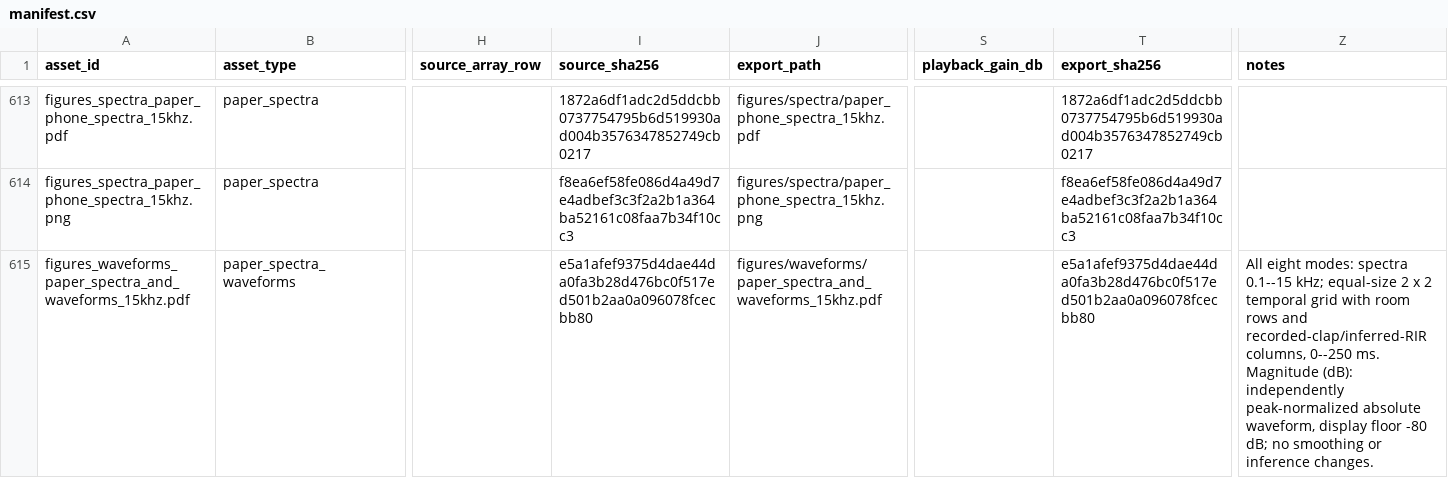
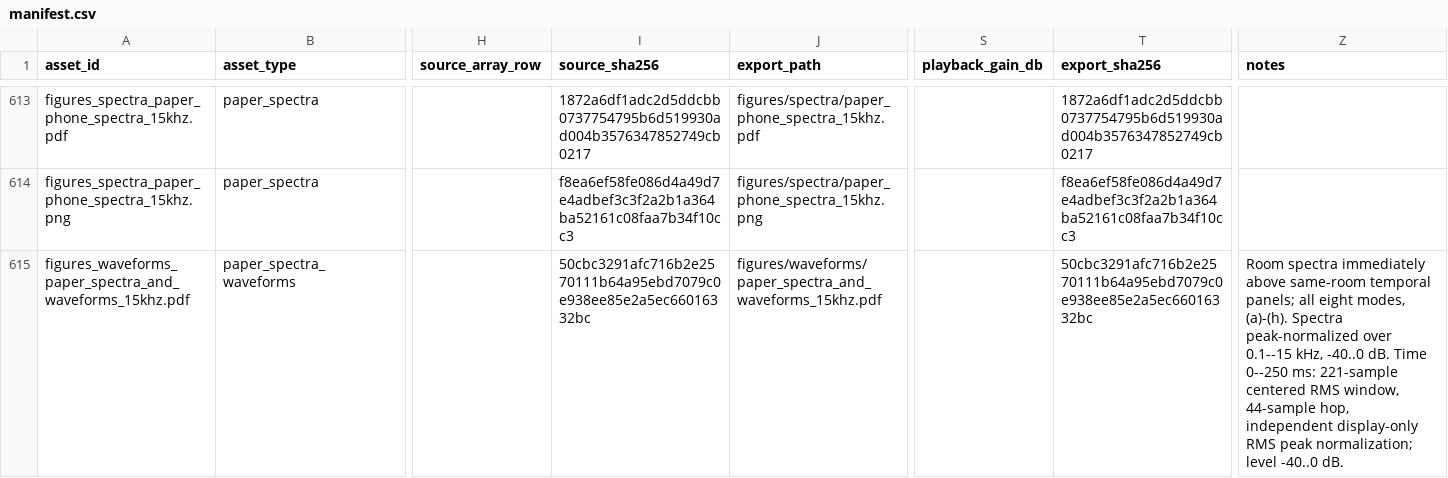
Before and after one commit to Akinesia112/ClapRIR, a CSV file: docs/static/assets/manifest.csv, drawn as a sheet; only a part is shown, gaps mark what is left out; the diff covers the shown part only; the diff names each change by its address in the sheet, - before the commit and + after, or states it on an @@ line.

Commit message:
Group room panels and add peak-normalized RMS envelopes and raw-waveform alternative

```diff
--- a/docs/static/assets/manifest.csv
+++ b/docs/static/assets/manifest.csv
-I615 (source_sha256): e5a1afef9375d4dae44da0fa3b28d476bc0f517ed501b2aa0a096078fcecbb80
+I615 (source_sha256): 50cbc3291afc716b2e2570111b64a95ebd7079c0e938ee85e2a5ec66016332bc
-T615 (export_sha256): e5a1afef9375d4dae44da0fa3b28d476bc0f517ed501b2aa0a096078fcecbb80
+T615 (export_sha256): 50cbc3291afc716b2e2570111b64a95ebd7079c0e938ee85e2a5ec66016332bc
-Z615 (notes): All eight modes: spectra 0.1--15 kHz; equal-size 2 x 2 temporal grid with room rows and recorded-clap/inferred-RIR columns, 0--250 ms. Magnitude (dB): independently peak-normalized absolute waveform, display floor -80 dB; no smoothing or inference changes.
+Z615 (notes): Room spectra immediately above same-room temporal panels; all eight modes, (a)-(h). Spectra peak-normalized over 0.1--15 kHz, -40..0 dB. Time 0--250 ms: 221-sample centered RMS window, 44-sample hop, independent display-only RMS peak normalization; level -40..0 dB.
```
Also changed, not shown: 2 added rows and 3 edited cells elsewhere in this file, 10 other files.
